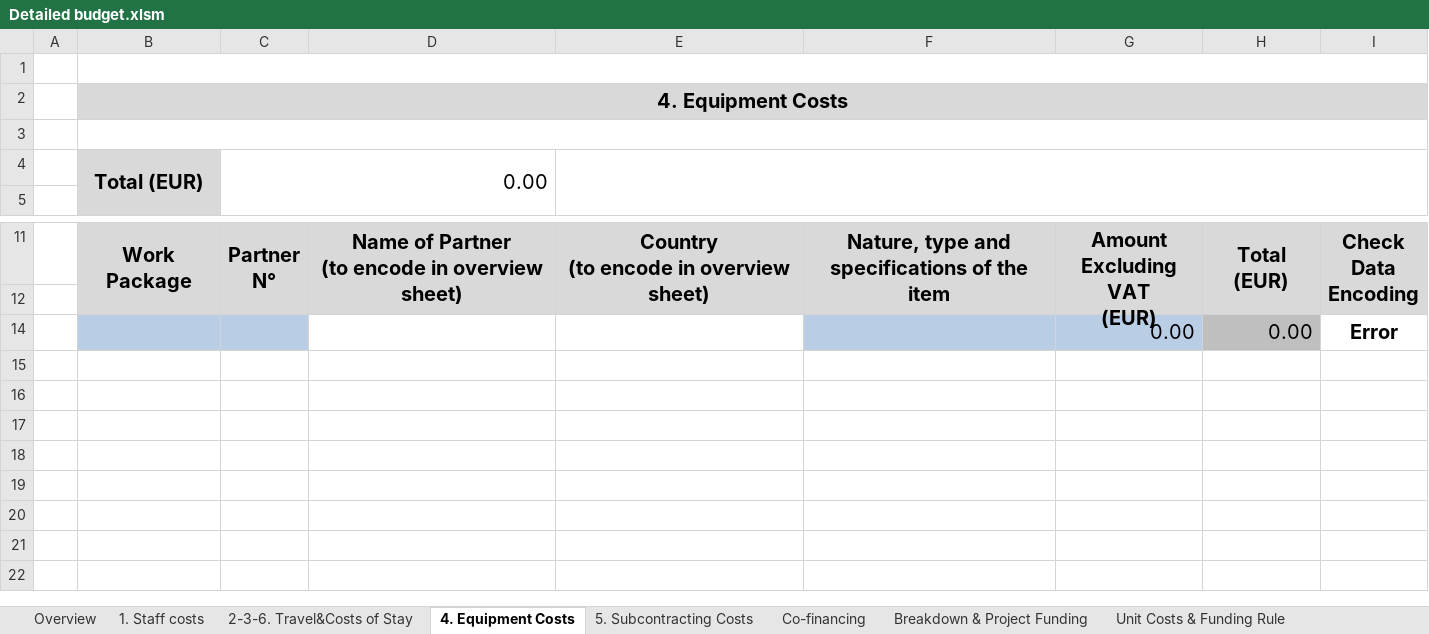
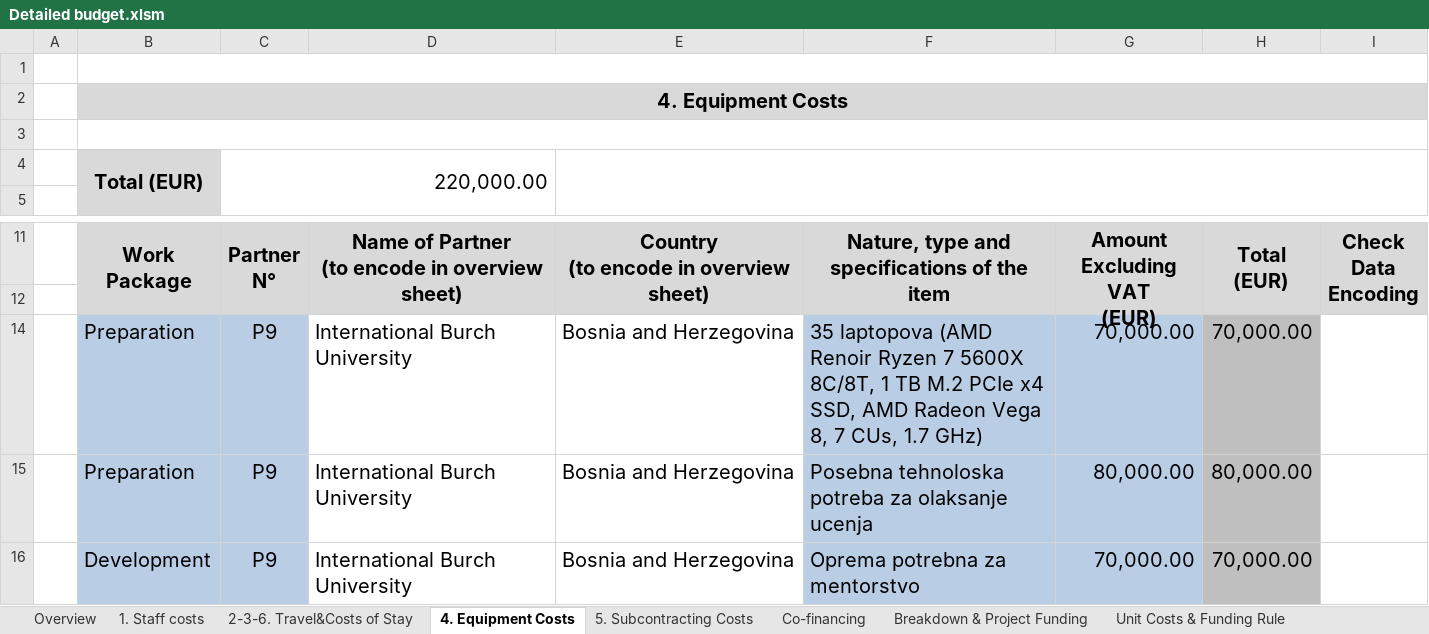
Before and after one commit to d3n1sd/mmadd, an Excel workbook: Detailed budget.xlsm, sheet 4. Equipment Costs, drawn as a sheet; only a part is shown, gaps mark what is left out; values as stored, in another font and other column widths than the file's, no borders; charts and pictures and conditional formats not drawn; removed rows and columns are numbered as before the commit, all else as after; the diff names each change by its address in the sheet, - before the commit and + after, or states it on an @@ line.

```diff
--- a/Detailed budget.xlsm (sheet 4. Equipment Costs)
+++ b/Detailed budget.xlsm (sheet 4. Equipment Costs)
-C4: 0.00
+C4: 220,000.00
-row 14:  |  |  |  |  |  | 0.00 | 0.00 | Error
+row 14:  | Preparation | P9 | International Burch University | Bosnia and Herzegovina | 35 laptopova (AMD Renoir Ryzen 7 5600X 8C/8T, 1 TB M.2 PCIe x4 SSD, AMD Radeon Vega 8, 7 CUs, 1.7 GHz) | 70,000.00 | 70,000.00
+row 15:  | Preparation | P9 | International Burch University | Bosnia and Herzegovina | Posebna tehnoloska potreba za olaksanje ucenja | 80,000.00 | 80,000.00
+row 16:  | Development | P9 | International Burch University | Bosnia and Herzegovina | Oprema potrebna za mentorstvo | 70,000.00 | 70,000.00
```
Also changed, not shown: sheet 2-3-6. Travel&Costs of Stay, sheet 1. Staff costs, sheet Breakdown & Project Funding, sheet Overview, sheet 5. Subcontracting Costs, sheet Co-financing, formulas that keep their value, charts or pictures, 1 other file.
